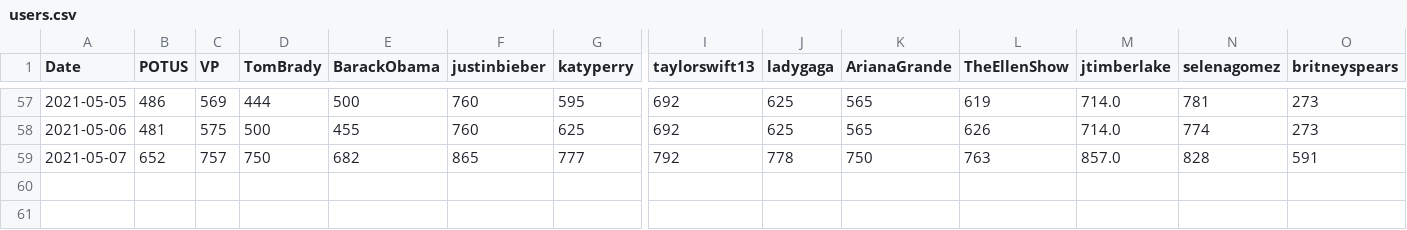
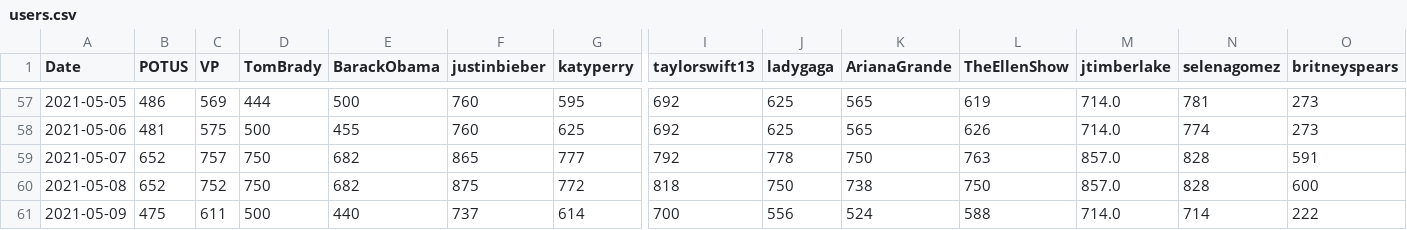
Before and after one commit to PatrickC05/twitter-sentiment, a CSV file: users.csv, drawn as a sheet; only a part is shown, gaps mark what is left out; rows hold the shown columns only; the diff names each change by its address in the sheet, - before the commit and + after, or states it on an @@ line.

```diff
--- a/users.csv
+++ b/users.csv
+row 60: 2021-05-08 | 652 | 752 | 750 | 682 | 875 | 772 | 818 | 750 | 738 | 750 | 857.0 | 828 | 600
+row 61: 2021-05-09 | 475 | 611 | 500 | 440 | 737 | 614 | 700 | 556 | 524 | 588 | 714.0 | 714 | 222
```
Also changed, not shown: searches.csv.
